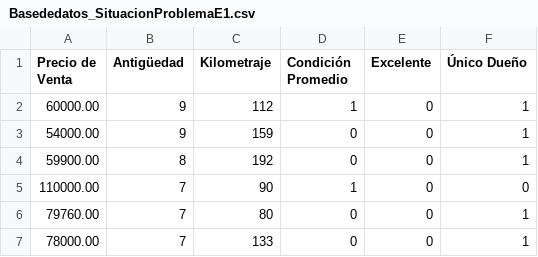
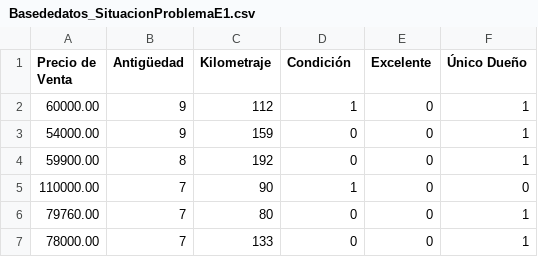
Before and after one commit to bote26/Situacion-problema, a CSV file: Basededatos_SituacionProblemaE1.csv, drawn as a sheet; only a part is shown.

Commit message:
Update Basededatos_SituacionProblemaE1.csv

```diff
--- a/Basededatos_SituacionProblemaE1.csv
+++ b/Basededatos_SituacionProblemaE1.csv
@@ -1,2 +1,2 @@
-Precio de Venta,Antigüedad,Kilometraje,Condición Promedio,Excelente,Único Dueño
+Precio de Venta,Antigüedad,Kilometraje,Condición,Excelente,Único Dueño
 60000.00,9,112,1,0,1
```
